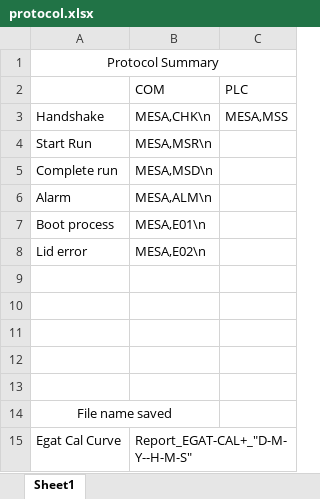
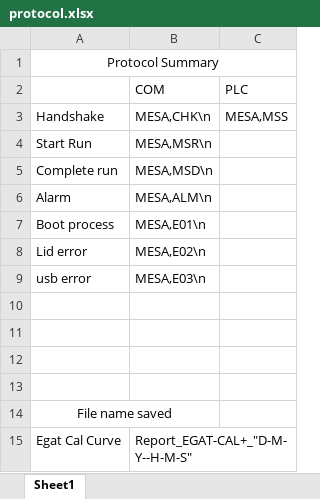
Before and after one commit to yokeap/horiba-automation, an Excel workbook: protocol.xlsx, sheet Sheet1, drawn as a sheet; values as stored, in another font and other column widths than the file's, no borders; the diff names each change by its address in the sheet, - before the commit and + after, or states it on an @@ line.

```diff
--- a/protocol.xlsx (sheet Sheet1)
+++ b/protocol.xlsx (sheet Sheet1)
-row 9: (empty)
+row 9: usb error | MESA,E03\n
```
Also changed, not shown: 2 other files.
